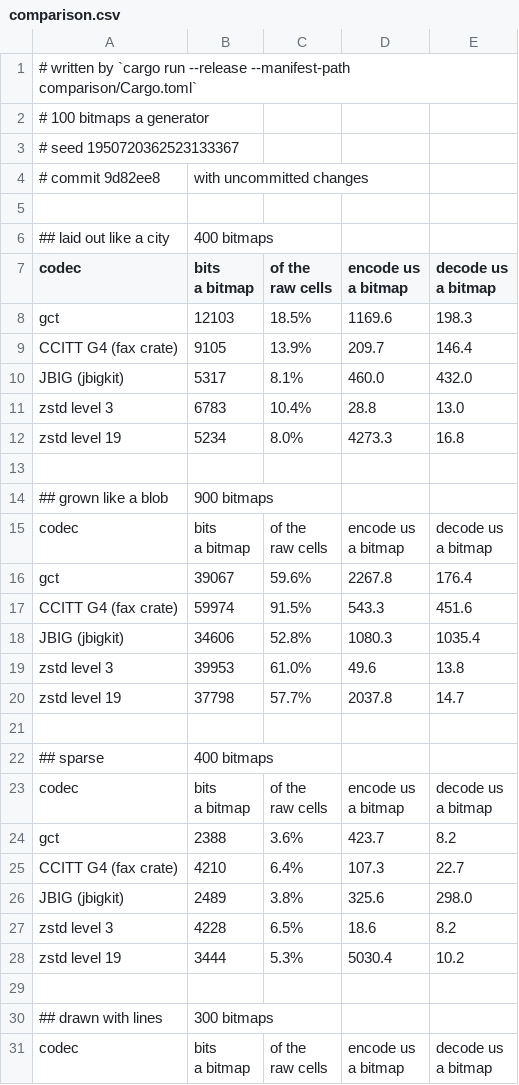
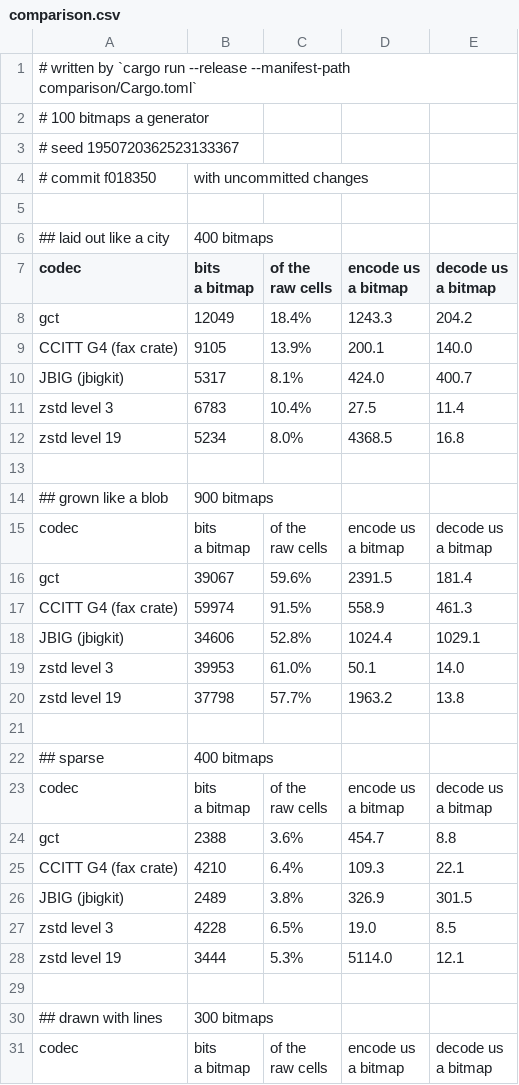
Before and after one commit to SlimiestSlimy/Civil-Egregore, a CSV file: measurements/comparison.csv, drawn as a sheet; only a part is shown; the diff covers the shown part only.

```diff
--- a/measurements/comparison.csv
+++ b/measurements/comparison.csv
@@ -3,3 +3,3 @@
 # seed 1950720362523133367
-# commit 9d82ee8, with uncommitted changes
+# commit f018350, with uncommitted changes
 
@@ -11,7 +11,7 @@ a bitmap","decode us
 a bitmap"
-gct,12103,18.5%,1169.6,198.3
-CCITT G4 (fax crate),9105,13.9%,209.7,146.4
-JBIG (jbigkit),5317,8.1%,460.0,432.0
-zstd level 3,6783,10.4%,28.8,13.0
-zstd level 19,5234,8.0%,4273.3,16.8
+gct,12049,18.4%,1243.3,204.2
+CCITT G4 (fax crate),9105,13.9%,200.1,140.0
+JBIG (jbigkit),5317,8.1%,424.0,400.7
+zstd level 3,6783,10.4%,27.5,11.4
+zstd level 19,5234,8.0%,4368.5,16.8
 
@@ -23,7 +23,7 @@ a bitmap","decode us
 a bitmap"
-gct,39067,59.6%,2267.8,176.4
-CCITT G4 (fax crate),59974,91.5%,543.3,451.6
-JBIG (jbigkit),34606,52.8%,1080.3,1035.4
-zstd level 3,39953,61.0%,49.6,13.8
-zstd level 19,37798,57.7%,2037.8,14.7
+gct,39067,59.6%,2391.5,181.4
+CCITT G4 (fax crate),59974,91.5%,558.9,461.3
+JBIG (jbigkit),34606,52.8%,1024.4,1029.1
+zstd level 3,39953,61.0%,50.1,14.0
+zstd level 19,37798,57.7%,1963.2,13.8
 
@@ -35,7 +35,7 @@ a bitmap","decode us
 a bitmap"
-gct,2388,3.6%,423.7,8.2
-CCITT G4 (fax crate),4210,6.4%,107.3,22.7
-JBIG (jbigkit),2489,3.8%,325.6,298.0
-zstd level 3,4228,6.5%,18.6,8.2
-zstd level 19,3444,5.3%,5030.4,10.2
+gct,2388,3.6%,454.7,8.8
+CCITT G4 (fax crate),4210,6.4%,109.3,22.1
+JBIG (jbigkit),2489,3.8%,326.9,301.5
+zstd level 3,4228,6.5%,19.0,8.5
+zstd level 19,3444,5.3%,5114.0,12.1
 
```
Also changed, not shown: 22 edited cells elsewhere in this file, measurements/above.csv, measurements/census.csv, 17 other files.
